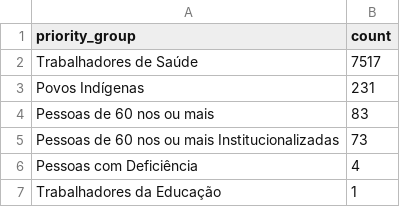
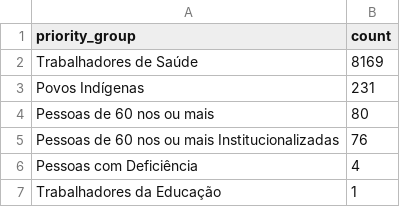
Before and after one commit to CodeForManaus/vacina-manaus-backend, a CSV file: analytics/priority_group_count.csv, drawn as a sheet.

```diff
--- a/analytics/priority_group_count.csv
+++ b/analytics/priority_group_count.csv
@@ -1,6 +1,6 @@
 priority_group,count
-Trabalhadores de Saúde,7517
+Trabalhadores de Saúde,8169
 Povos Indígenas,231
-Pessoas de 60 nos ou mais,83
-Pessoas de 60 nos ou mais Institucionalizadas,73
+Pessoas de 60 nos ou mais,80
+Pessoas de 60 nos ou mais Institucionalizadas,76
 Pessoas com Deficiência,4
```
Also changed, not shown: analytics/service_group_count.csv, analytics/uncategorized_service_group_by_vaccination_site_full_data.csv, 14 other files.
